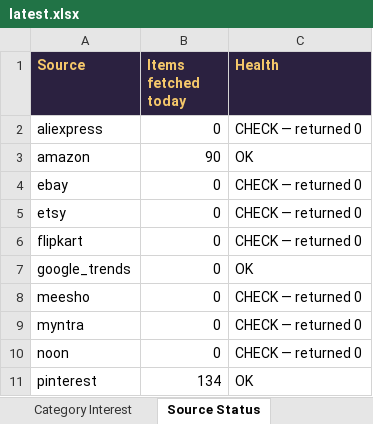
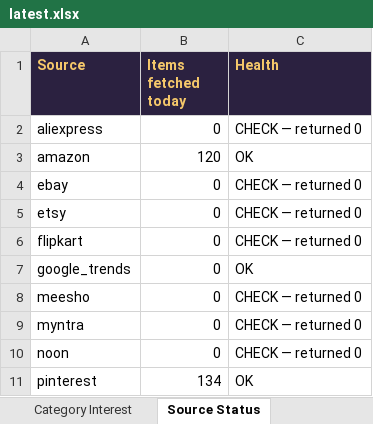
Before and after one commit to PRATS7878/gehnaradar_Updated, an Excel workbook: output/latest.xlsx, sheet Source Status, drawn as a sheet; values as stored, in another font and other column widths than the file's, no borders; the diff names each change by its address in the sheet, - before the commit and + after, or states it on an @@ line.

```diff
--- a/output/latest.xlsx (sheet Source Status)
+++ b/output/latest.xlsx (sheet Source Status)
-B3 (Items fetched today): 90
+B3 (Items fetched today): 120
```
Also changed, not shown: sheet All Items, sheet Summary, 4 other files.
